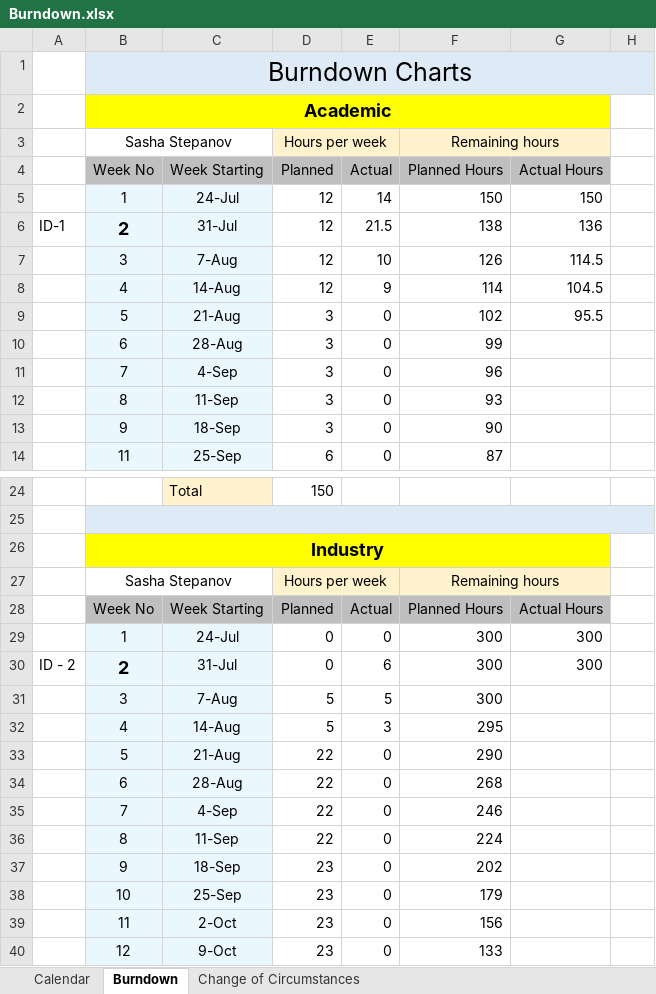
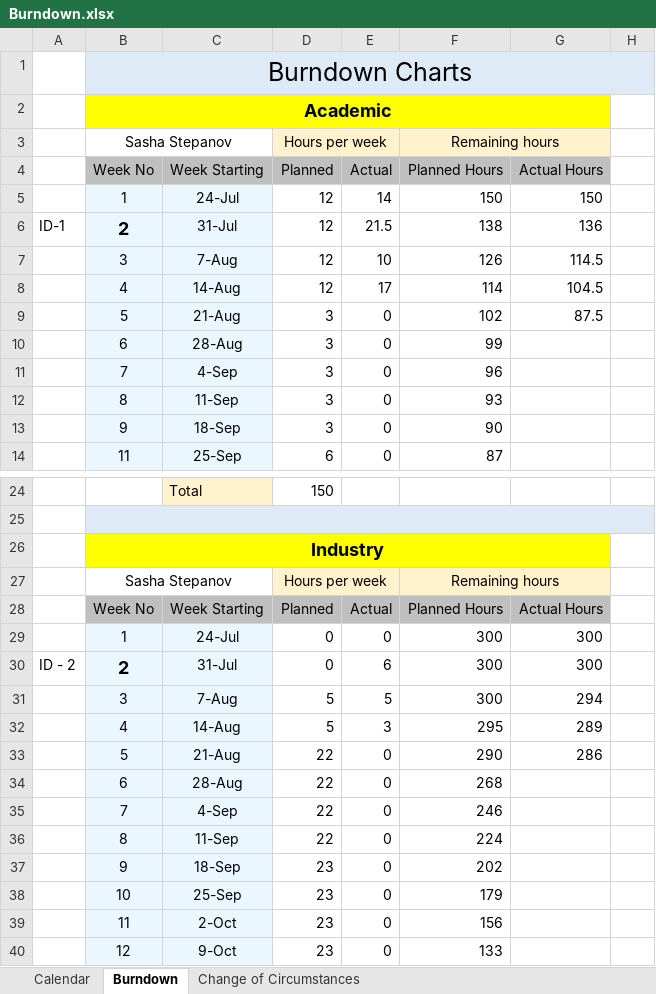
Before and after one commit to Stepania/Project-SVS, an Excel workbook: Burndown.xlsx, sheet Burndown, drawn as a sheet; only a part is shown, gaps mark what is left out; values as stored, in another font and other column widths than the file's, no borders; charts and pictures not drawn; the diff names each change by its address in the sheet, - before the commit and + after, or states it on an @@ line.

```diff
--- a/Burndown.xlsx (sheet Burndown)
+++ b/Burndown.xlsx (sheet Burndown)
-E8 (Actual): 9
+E8 (Actual): 17
-G9 (Actual Hours): 95.5
+G9 (Actual Hours): 87.5
-G31 (Actual Hours): (empty)
+G31 (Actual Hours): 294
-G32 (Actual Hours): (empty)
+G32 (Actual Hours): 289
-G33 (Actual Hours): (empty)
+G33 (Actual Hours): 286
```
Also changed, not shown: sheet Calendar, charts or pictures, TimeLine.xlsx, 2 other files.
